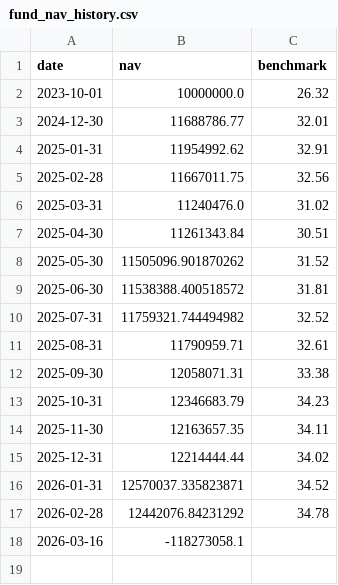
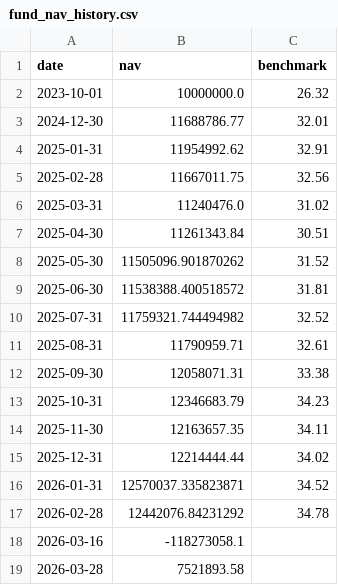
Before and after one commit to Sbirrondi/sfc-portfolio-tracker, a CSV file: data/fund_nav_history.csv, drawn as a sheet; the diff names each change by its address in the sheet, - before the commit and + after, or states it on an @@ line.

Commit message:
Update NAV history

```diff
--- a/data/fund_nav_history.csv
+++ b/data/fund_nav_history.csv
+row 19: 2026-03-28 | 7521893.58
```
